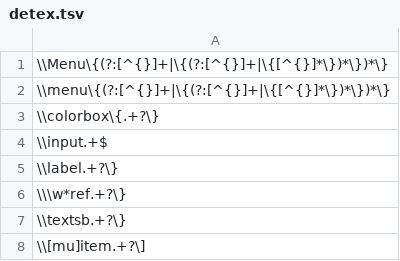
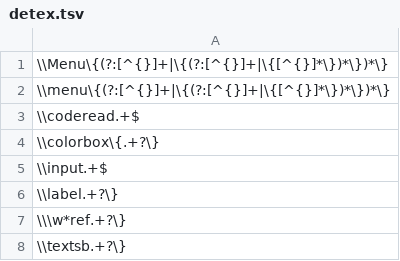
Before and after one commit to YiHoze/texwrapper, a TSV file: detex.tsv, drawn as a sheet; only a part is shown; the shorter side is filled out with more unchanged rows.

```diff
--- a/detex.tsv
+++ b/detex.tsv
@@ -2,2 +2,3 @@
 \\menu\{(?:[^{}]+|\{(?:[^{}]+|\{[^{}]*\})*\})*\}
+\\coderead.+$
 \\colorbox\{.+?\}
```
Also changed, not shown: 2 other files.
